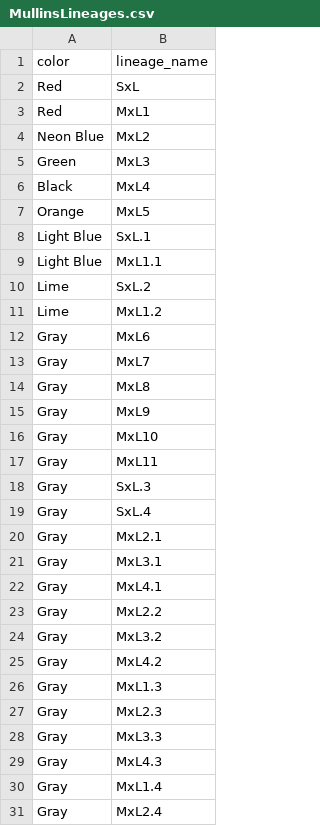
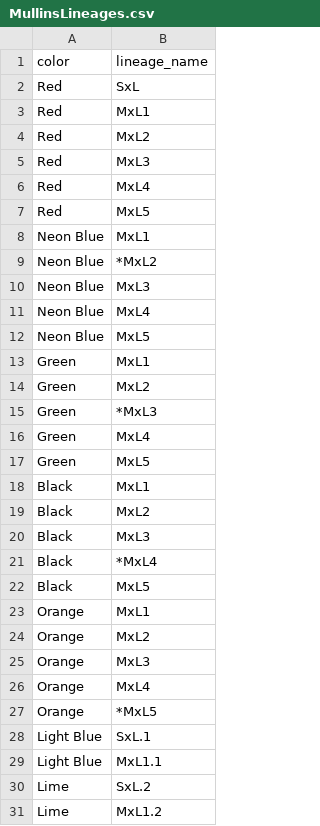
Before and after one commit to MullinsLab/phylobook, a CSV file: initial_data/MullinsLineages.csv, drawn as a sheet; only a part is shown; the shorter side is filled out with more unchanged rows; the diff covers the shown part only.

Commit message:
Updated color selections to include defaults

```diff
--- a/initial_data/MullinsLineages.csv
+++ b/initial_data/MullinsLineages.csv
@@ -3,6 +3,26 @@ Red,SxL
 Red,MxL1
-Neon Blue,MxL2
-Green,MxL3
-Black,MxL4
-Orange,MxL5
+Red,MxL2
+Red,MxL3
+Red,MxL4
+Red,MxL5
+Neon Blue,MxL1
+Neon Blue,*MxL2
+Neon Blue,MxL3
+Neon Blue,MxL4
+Neon Blue,MxL5
+Green,MxL1
+Green,MxL2
+Green,*MxL3
+Green,MxL4
+Green,MxL5
+Black,MxL1
+Black,MxL2
+Black,MxL3
+Black,*MxL4
+Black,MxL5
+Orange,MxL1
+Orange,MxL2
+Orange,MxL3
+Orange,MxL4
+Orange,*MxL5
 Light Blue,SxL.1
```
Also changed, not shown: 21 removed rows and 2 edited cells elsewhere in this file, 5 other files.
